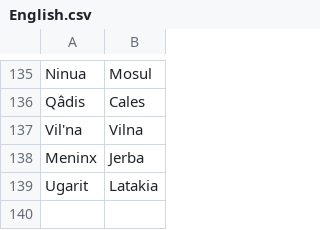
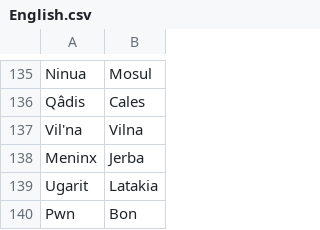
Before and after one commit to proompter-deluxe/Dawn-of-Civilization, a CSV file: Assets/Maps/Translations/English.csv, drawn as a sheet; only a part is shown, gaps mark what is left out; the diff names each change by its address in the sheet, - before the commit and + after, or states it on an @@ line.

```diff
--- a/Assets/Maps/Translations/English.csv
+++ b/Assets/Maps/Translations/English.csv
+row 140: Pwn | Bon
```
Also changed, not shown: Assets/Maps/Translations/Arabic.csv, Assets/Maps/Translations/Byzantine.csv, 13 other files.
